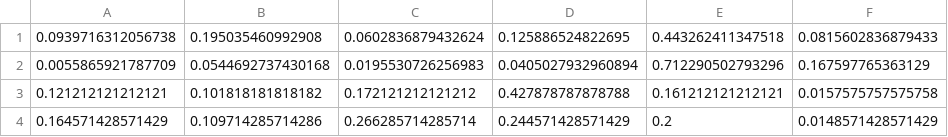
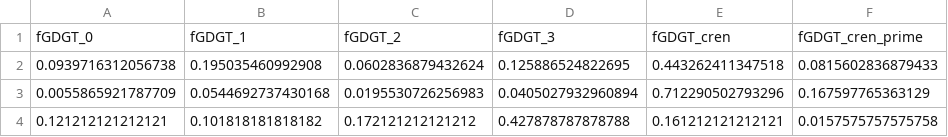
Before and after one commit to PaleoLipidRR/OPTiMAL, a CSV file: culmeso_fgdgts.csv, drawn as a sheet; only a part is shown; the shorter side is filled out with more unchanged rows; the diff names each change by its address in the sheet, - before the commit and + after, or states it on an @@ line.

```diff
--- a/culmeso_fgdgts.csv
+++ b/culmeso_fgdgts.csv
+row 1: fGDGT_0 | fGDGT_1 | fGDGT_2 | fGDGT_3 | fGDGT_cren | fGDGT_cren_prime
```
Also changed, not shown: 4 other files.
